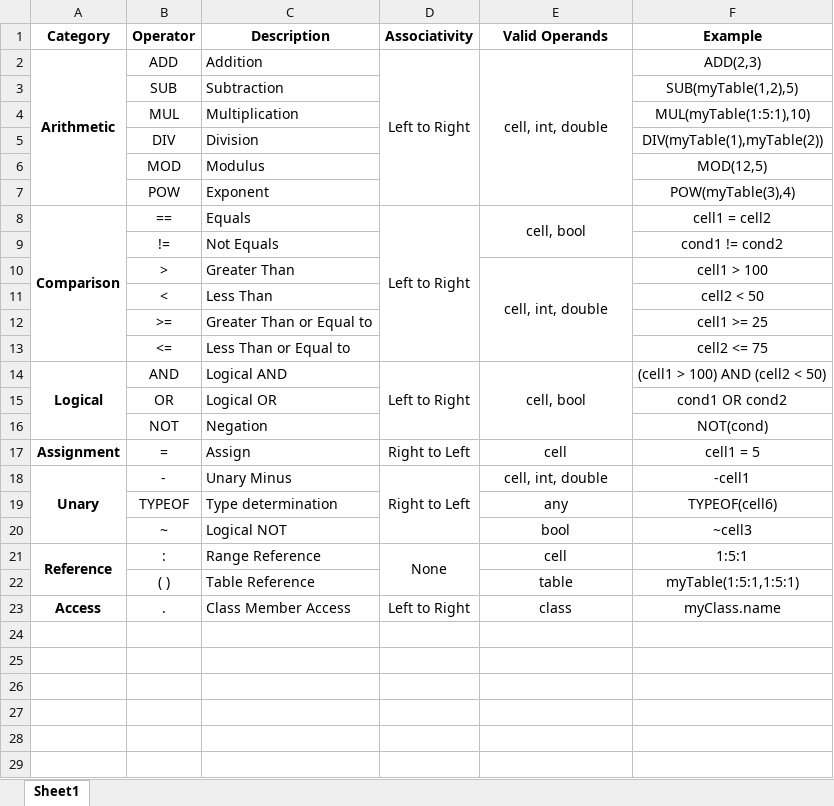
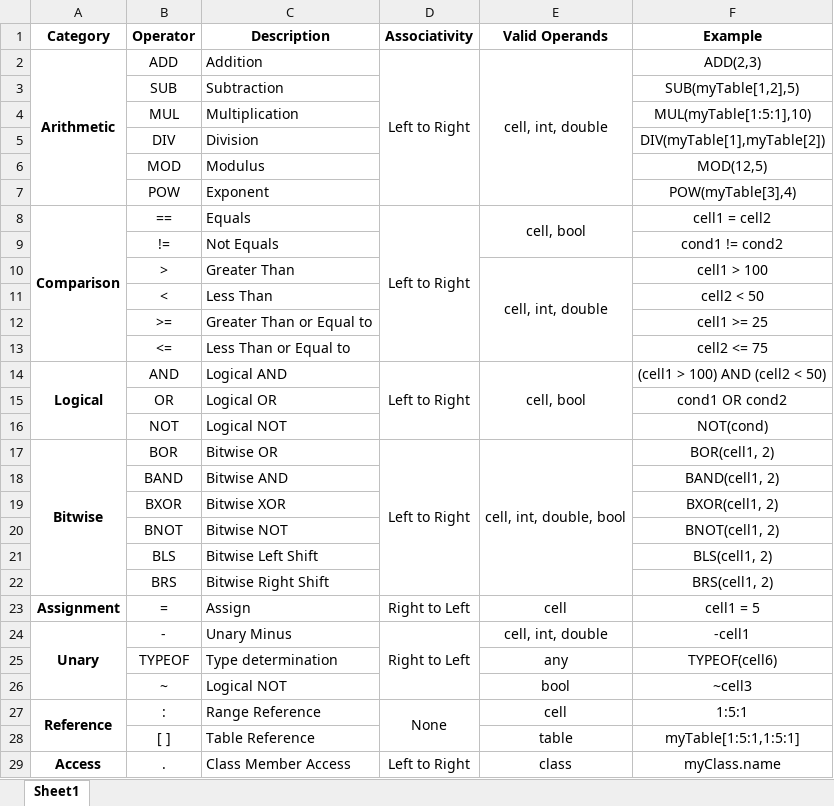
Before and after one commit to goats-9/cs3423-project, an Excel workbook: docs/spec/tables/operators.xlsx, sheet Sheet1, drawn as a sheet; values as stored, in another font and other column widths than the file's, no borders; addresses are those after the commit; the diff names each change by its address in the sheet, - before the commit and + after, or states it on an @@ line.

Commit message:
Add bitwise operators

```diff
--- a/docs/spec/tables/operators.xlsx (sheet Sheet1)
+++ b/docs/spec/tables/operators.xlsx (sheet Sheet1)
-F3 (Example): SUB(myTable(1,2),5)
+F3 (Example): SUB(myTable[1,2],5)
-F4 (Example): MUL(myTable(1:5:1),10)
+F4 (Example): MUL(myTable[1:5:1],10)
-F5 (Example): DIV(myTable(1),myTable(2))
+F5 (Example): DIV(myTable[1],myTable[2])
-F7 (Example): POW(myTable(3),4)
+F7 (Example): POW(myTable[3],4)
-C16 (Description): Negation
+C16 (Description): Logical NOT
+row 17: Bitwise | BOR | Bitwise OR | Left to Right | cell, int, double, bool | BOR(cell1, 2)
+row 18:  | BAND | Bitwise AND |  |  | BAND(cell1, 2)
+row 19:  | BXOR | Bitwise XOR |  |  | BXOR(cell1, 2)
+row 20:  | BNOT | Bitwise NOT |  |  | BNOT(cell1, 2)
+row 21:  | BLS | Bitwise Left Shift |  |  | BLS(cell1, 2)
+row 22:  | BRS | Bitwise Right Shift |  |  | BRS(cell1, 2)
-B28 (Operator): ( )
+B28 (Operator): [ ]
-F28 (Example): myTable(1:5:1,1:5:1)
+F28 (Example): myTable[1:5:1,1:5:1]
```
Also changed, not shown: docs/spec/tables/keywords.xlsx, docs/spec/tables/non-primitives.xlsx, 1 other file.
